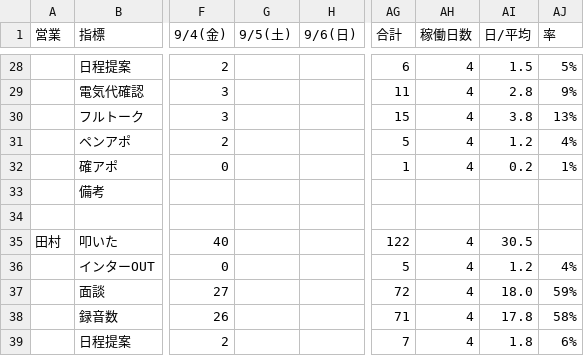
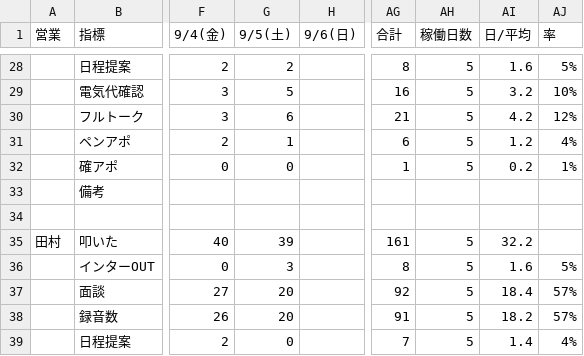
Before and after one commit to shuhei-mori/eiko-report, a CSV file: 202609_活動集計.csv, drawn as a sheet; only a part is shown, gaps mark what is left out; the diff covers the shown part only; the diff names each change by its address in the sheet, - before the commit and + after, or states it on an @@ line.

```diff
--- a/202609_活動集計.csv
+++ b/202609_活動集計.csv
-G28 (9/5(土)): (empty)
+G28 (9/5(土)): 2
-AG28 (合計): 6
+AG28 (合計): 8
-AH28:AH32 (稼働日数): 4
+AH28:AH32 (稼働日数): 5
-AI28 (日/平均): 1.5
+AI28 (日/平均): 1.6
-G29 (9/5(土)): (empty)
+G29 (9/5(土)): 5
-AG29 (合計): 11
+AG29 (合計): 16
-AI29 (日/平均): 2.8
+AI29 (日/平均): 3.2
-AJ29 (率): 9%
+AJ29 (率): 10%
-G30 (9/5(土)): (empty)
+G30 (9/5(土)): 6
-AG30 (合計): 15
+AG30 (合計): 21
-AI30 (日/平均): 3.8
+AI30 (日/平均): 4.2
-AJ30 (率): 13%
+AJ30 (率): 12%
-G31 (9/5(土)): (empty)
+G31 (9/5(土)): 1
-AG31 (合計): 5
+AG31 (合計): 6
-G32 (9/5(土)): (empty)
+G32 (9/5(土)): 0
-G35 (9/5(土)): (empty)
+G35 (9/5(土)): 39
-AG35 (合計): 122
+AG35 (合計): 161
-AH35:AH39 (稼働日数): 4
+AH35:AH39 (稼働日数): 5
-AI35 (日/平均): 30.5
+AI35 (日/平均): 32.2
-G36 (9/5(土)): (empty)
+G36 (9/5(土)): 3
-AG36 (合計): 5
+AG36 (合計): 8
-AI36 (日/平均): 1.2
+AI36 (日/平均): 1.6
-AJ36 (率): 4%
+AJ36 (率): 5%
-G37:G38 (9/5(土)): (empty)
+G37:G38 (9/5(土)): 20
-AG37 (合計): 72
+AG37 (合計): 92
-AI37 (日/平均): 18.0
+AI37 (日/平均): 18.4
-AJ37 (率): 59%
+AJ37 (率): 57%
-AG38 (合計): 71
+AG38 (合計): 91
-AI38 (日/平均): 17.8
+AI38 (日/平均): 18.2
-AJ38 (率): 58%
+AJ38 (率): 57%
-G39 (9/5(土)): (empty)
+G39 (9/5(土)): 0
-AI39 (日/平均): 1.8
+AI39 (日/平均): 1.4
-AJ39 (率): 6%
+AJ39 (率): 4%
```
Also changed, not shown: 3 added rows, 3 removed rows and 91 edited cells elsewhere in this file, 202609_活動集計_逆.csv, katsudou.csv, 12 other files.
